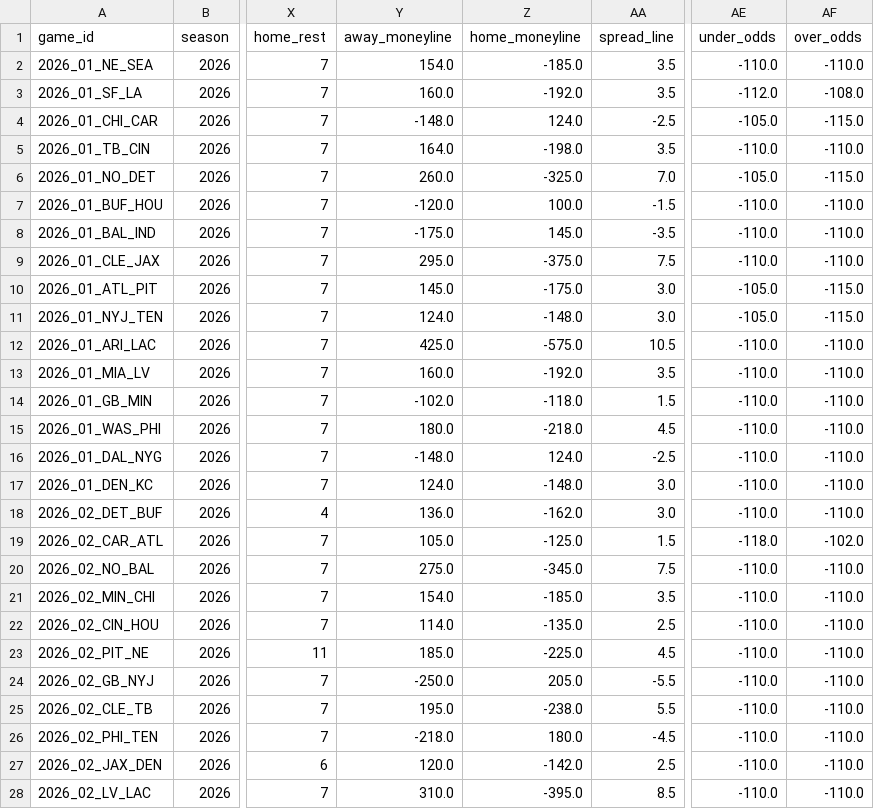
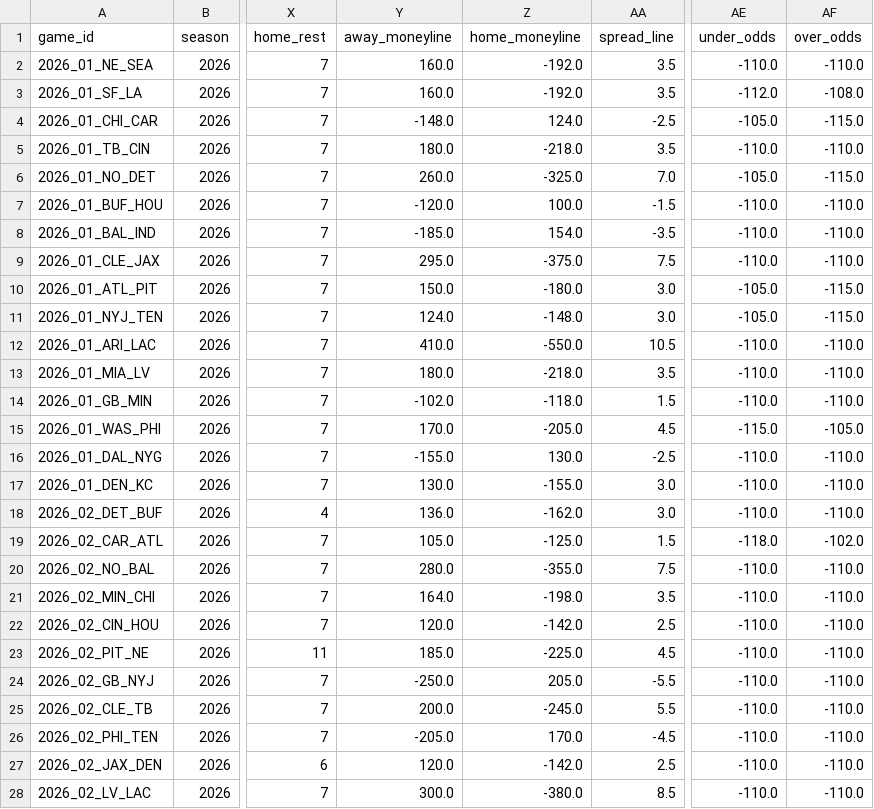
Before and after one commit to msiony24/Michael-betting-dashboard, a CSV file: data/nfl/schedules.csv, drawn as a sheet; only a part is shown, gaps mark what is left out; the diff covers the shown part only; the diff names each change by its address in the sheet, - before the commit and + after, or states it on an @@ line.

```diff
--- a/data/nfl/schedules.csv
+++ b/data/nfl/schedules.csv
-Y2 (away_moneyline): 154.0
+Y2 (away_moneyline): 160.0
-Z2 (home_moneyline): -185.0
+Z2 (home_moneyline): -192.0
-Y5 (away_moneyline): 164.0
+Y5 (away_moneyline): 180.0
-Z5 (home_moneyline): -198.0
+Z5 (home_moneyline): -218.0
-Y8 (away_moneyline): -175.0
+Y8 (away_moneyline): -185.0
-Z8 (home_moneyline): 145.0
+Z8 (home_moneyline): 154.0
-Y10 (away_moneyline): 145.0
+Y10 (away_moneyline): 150.0
-Z10 (home_moneyline): -175.0
+Z10 (home_moneyline): -180.0
-Y12 (away_moneyline): 425.0
+Y12 (away_moneyline): 410.0
-Z12 (home_moneyline): -575.0
+Z12 (home_moneyline): -550.0
-Y13 (away_moneyline): 160.0
+Y13 (away_moneyline): 180.0
-Z13 (home_moneyline): -192.0
+Z13 (home_moneyline): -218.0
-Y15 (away_moneyline): 180.0
+Y15 (away_moneyline): 170.0
-Z15 (home_moneyline): -218.0
+Z15 (home_moneyline): -205.0
-AE15 (under_odds): -110.0
+AE15 (under_odds): -115.0
-AF15 (over_odds): -110.0
+AF15 (over_odds): -105.0
-Y16 (away_moneyline): -148.0
+Y16 (away_moneyline): -155.0
-Z16 (home_moneyline): 124.0
+Z16 (home_moneyline): 130.0
-Y17 (away_moneyline): 124.0
+Y17 (away_moneyline): 130.0
-Z17 (home_moneyline): -148.0
+Z17 (home_moneyline): -155.0
-Y20 (away_moneyline): 275.0
+Y20 (away_moneyline): 280.0
-Z20 (home_moneyline): -345.0
+Z20 (home_moneyline): -355.0
-Y21 (away_moneyline): 154.0
+Y21 (away_moneyline): 164.0
-Z21 (home_moneyline): -185.0
+Z21 (home_moneyline): -198.0
-Y22 (away_moneyline): 114.0
+Y22 (away_moneyline): 120.0
-Z22 (home_moneyline): -135.0
+Z22 (home_moneyline): -142.0
-Y25 (away_moneyline): 195.0
+Y25 (away_moneyline): 200.0
-Z25 (home_moneyline): -238.0
+Z25 (home_moneyline): -245.0
-Y26 (away_moneyline): -218.0
+Y26 (away_moneyline): -205.0
-Z26 (home_moneyline): 180.0
+Z26 (home_moneyline): 170.0
-Y28 (away_moneyline): 310.0
+Y28 (away_moneyline): 300.0
-Z28 (home_moneyline): -395.0
+Z28 (home_moneyline): -380.0
```
Also changed, not shown: 104 edited cells elsewhere in this file, data/nfl/game_quality.csv, data/nfl/player_ratings.csv, 9 other files.
